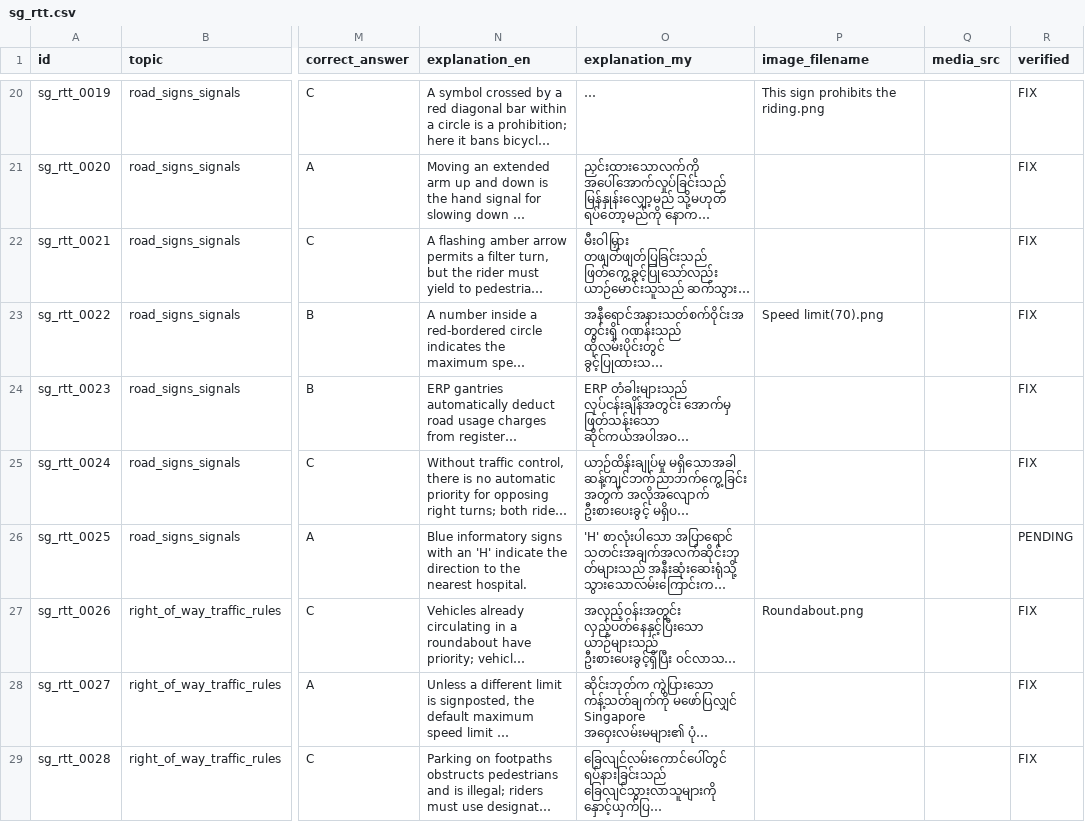
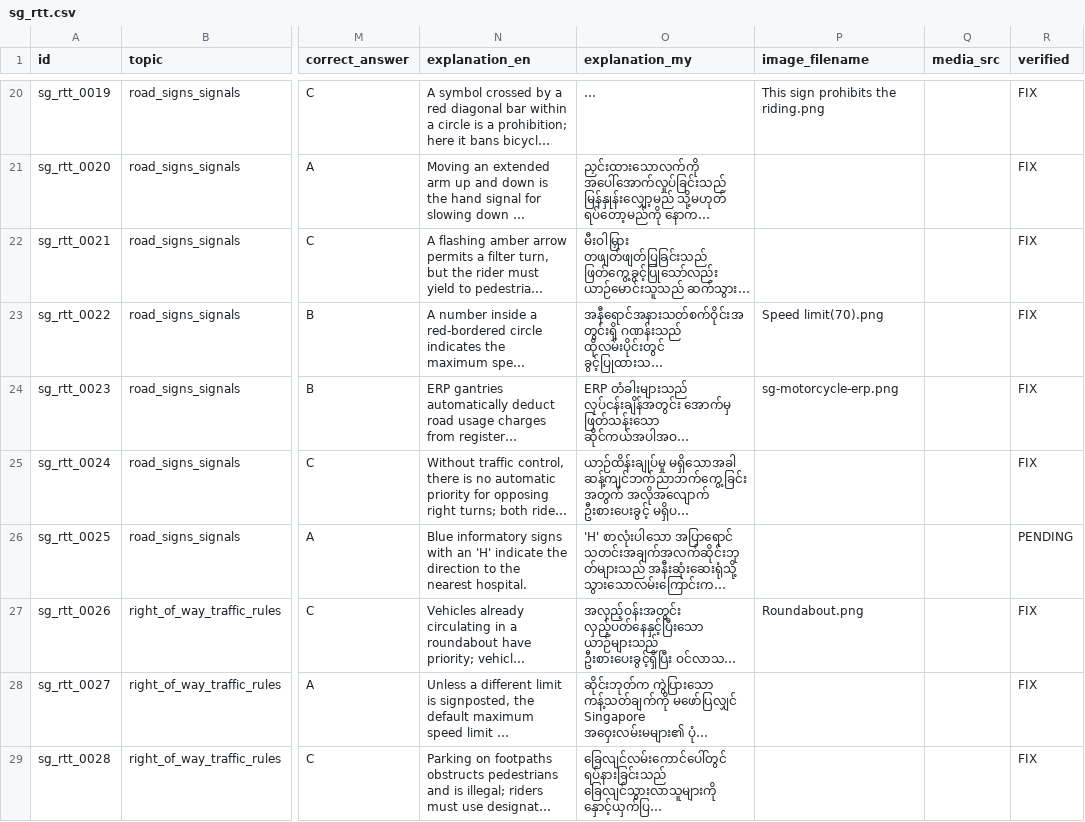
Before and after one commit to nyinyi740022900-stack/Driving-Test-Myanmar, a CSV file: content/spreadsheet-workflow/sheets/sg_rtt.csv, drawn as a sheet; only a part is shown, gaps mark what is left out; long unchanged cells end in …; the diff names each change by its address in the sheet, - before the commit and + after, or states it on an @@ line.

```diff
--- a/content/spreadsheet-workflow/sheets/sg_rtt.csv
+++ b/content/spreadsheet-workflow/sheets/sg_rtt.csv
-P24 (image_filename): (empty)
+P24 (image_filename): sg-motorcycle-erp.png
```
Also changed, not shown: 3 other files.
